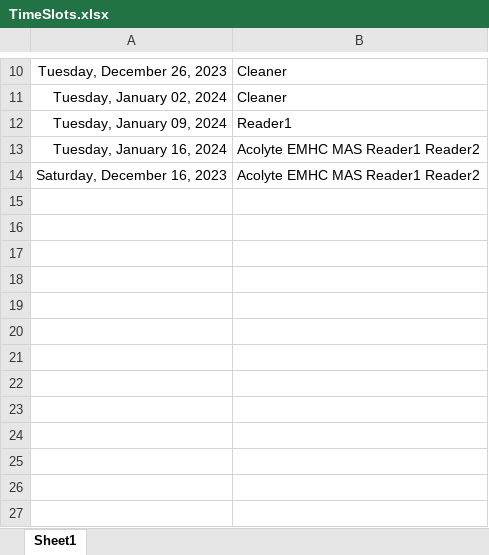
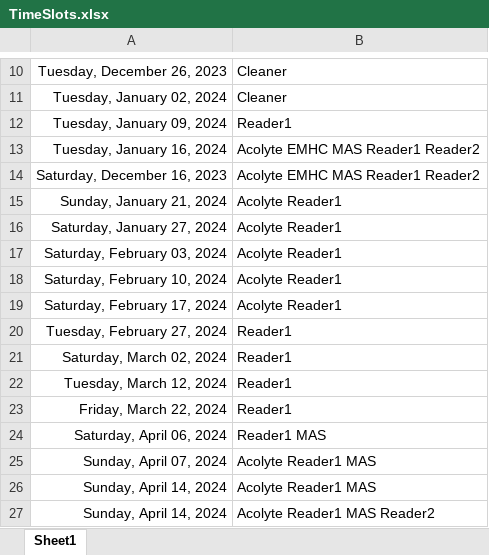
Before and after one commit to rejkid/ScheduleMeWorkspaceData, an Excel workbook: TimeSlots.xlsx, sheet Sheet1, drawn as a sheet; only a part is shown, gaps mark what is left out; values as stored, in another font and other column widths than the file's, no borders; the diff names each change by its address in the sheet, - before the commit and + after, or states it on an @@ line.

Commit message:
New data added

```diff
--- a/TimeSlots.xlsx (sheet Sheet1)
+++ b/TimeSlots.xlsx (sheet Sheet1)
+row 15: Sunday, January 21, 2024 | Acolyte Reader1
+row 16: Saturday, January 27, 2024 | Acolyte Reader1
+row 17: Saturday, February 03, 2024 | Acolyte Reader1
+row 18: Saturday, February 10, 2024 | Acolyte Reader1
+row 19: Saturday, February 17, 2024 | Acolyte Reader1
+row 20: Tuesday, February 27, 2024 | Reader1
+row 21: Saturday, March 02, 2024 | Reader1
+row 22: Tuesday, March 12, 2024 | Reader1
+row 23: Friday, March 22, 2024 | Reader1
+row 24: Saturday, April 06, 2024 | Reader1 MAS
+row 25: Sunday, April 07, 2024 | Acolyte Reader1 MAS
+row 26: Sunday, April 14, 2024 | Acolyte Reader1 MAS
+row 27: Sunday, April 14, 2024 | Acolyte Reader1 MAS Reader2
```
